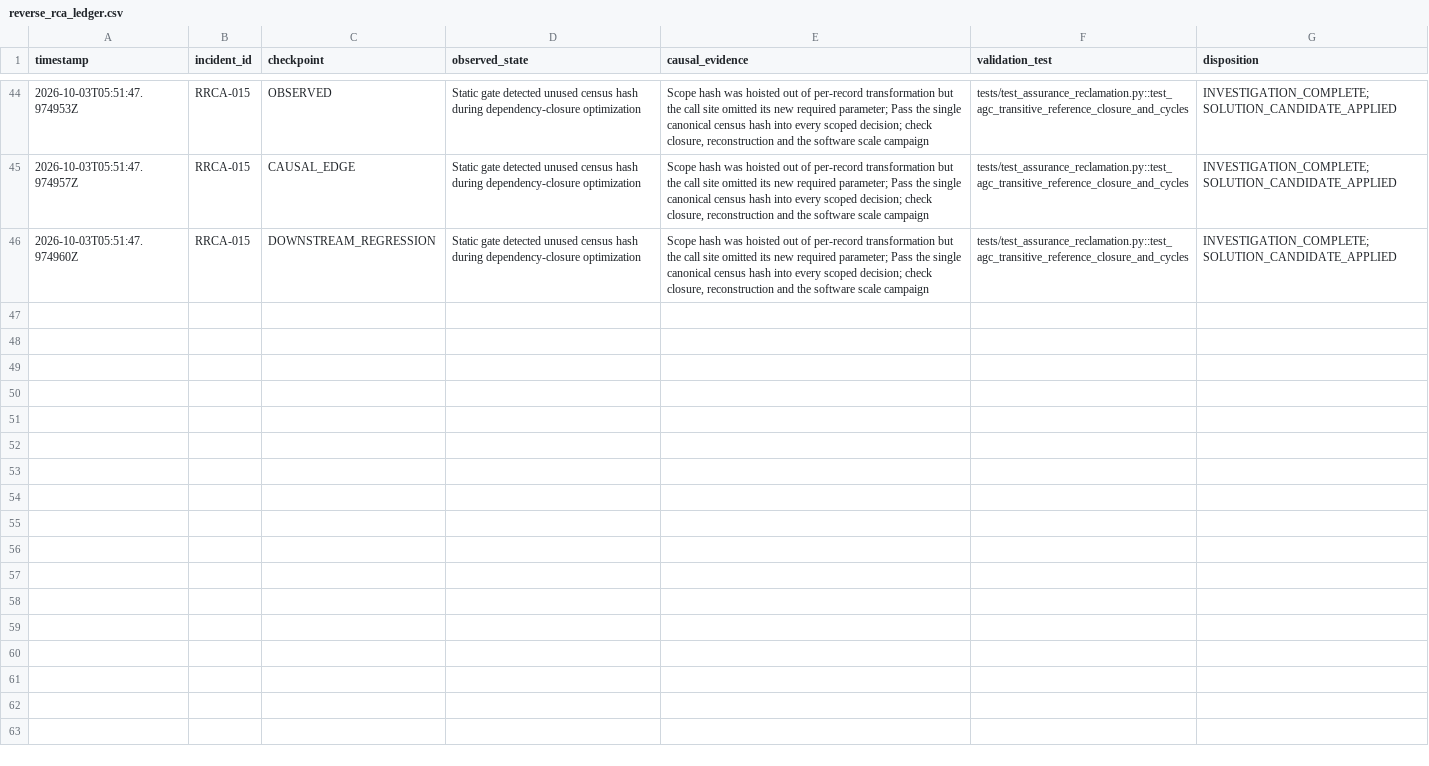
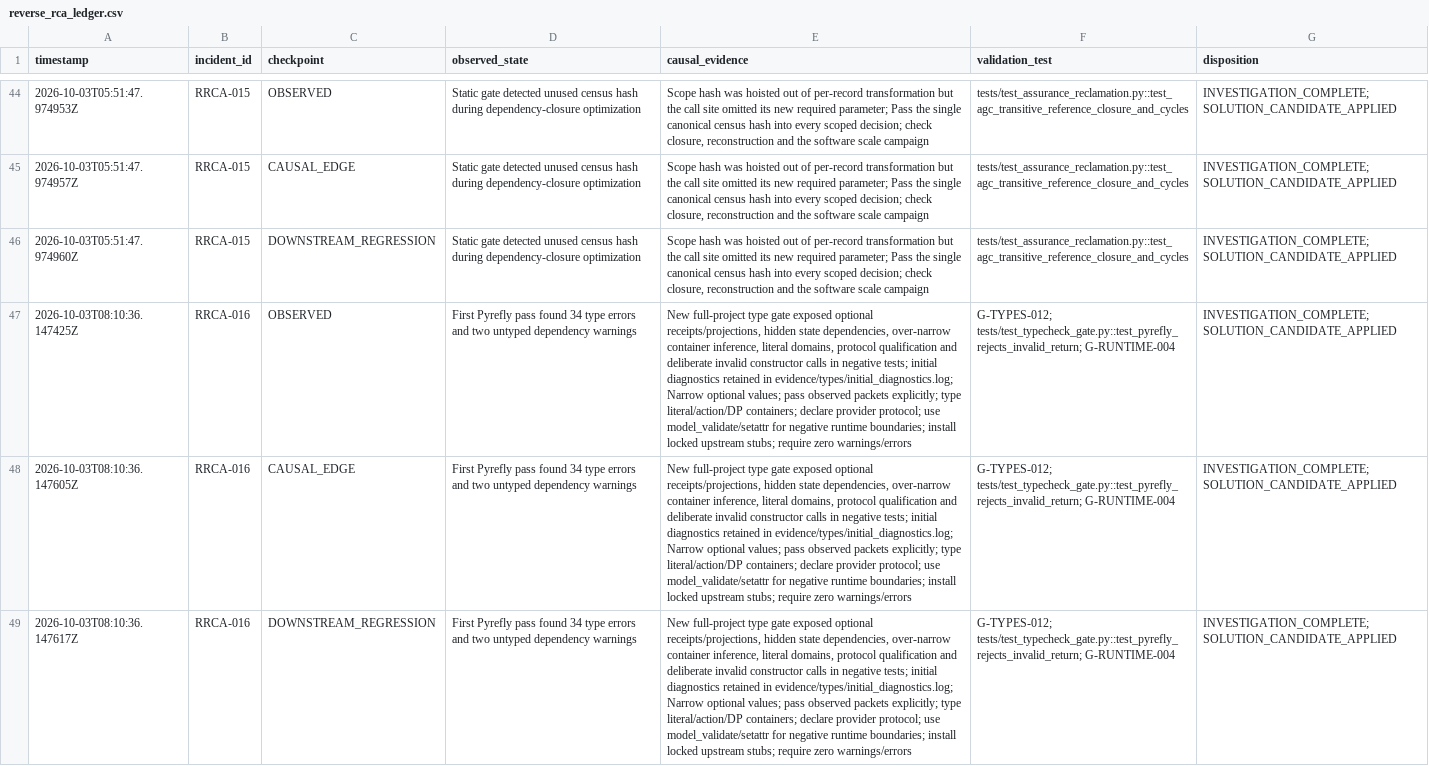
Before and after one commit to CollaborativeMinD/hmt-edge-robot-, a CSV file: evidence/reverse_rca_ledger.csv, drawn as a sheet; only a part is shown, gaps mark what is left out; the diff names each change by its address in the sheet, - before the commit and + after, or states it on an @@ line.

```diff
--- a/evidence/reverse_rca_ledger.csv
+++ b/evidence/reverse_rca_ledger.csv
+row 47: 2026-10-03T08:10:36.147425Z | RRCA-016 | OBSERVED | First Pyrefly pass found 34 type errors and two untyped dependency warnings | New full-project type gate exposed optional receipts/projections, hidden state dependencies, over-narrow container inference, literal domains, protocol qualification and deliberate invalid constructor calls in negative tests; initial diagnostics retained in evidence/types/initial_diagnostics.log; Narrow optional values; pass observed packets explicitly; type literal/action/DP containers; declare provider protocol; use model_validate/setattr for negative runtime boundaries; install locked upstream stubs; require zero warnings/errors | G-TYPES-012; tests/test_typecheck_gate.py::test_pyrefly_rejects_invalid_return; G-RUNTIME-004 | INVESTIGATION_COMPLETE; SOLUTION_CANDIDATE_APPLIED
+row 48: 2026-10-03T08:10:36.147605Z | RRCA-016 | CAUSAL_EDGE | First Pyrefly pass found 34 type errors and two untyped dependency warnings | New full-project type gate exposed optional receipts/projections, hidden state dependencies, over-narrow container inference, literal domains, protocol qualification and deliberate invalid constructor calls in negative tests; initial diagnostics retained in evidence/types/initial_diagnostics.log; Narrow optional values; pass observed packets explicitly; type literal/action/DP containers; declare provider protocol; use model_validate/setattr for negative runtime boundaries; install locked upstream stubs; require zero warnings/errors | G-TYPES-012; tests/test_typecheck_gate.py::test_pyrefly_rejects_invalid_return; G-RUNTIME-004 | INVESTIGATION_COMPLETE; SOLUTION_CANDIDATE_APPLIED
+row 49: 2026-10-03T08:10:36.147617Z | RRCA-016 | DOWNSTREAM_REGRESSION | First Pyrefly pass found 34 type errors and two untyped dependency warnings | New full-project type gate exposed optional receipts/projections, hidden state dependencies, over-narrow container inference, literal domains, protocol qualification and deliberate invalid constructor calls in negative tests; initial diagnostics retained in evidence/types/initial_diagnostics.log; Narrow optional values; pass observed packets explicitly; type literal/action/DP containers; declare provider protocol; use model_validate/setattr for negative runtime boundaries; install locked upstream stubs; require zero warnings/errors | G-TYPES-012; tests/test_typecheck_gate.py::test_pyrefly_rejects_invalid_return; G-RUNTIME-004 | INVESTIGATION_COMPLETE; SOLUTION_CANDIDATE_APPLIED
```
Also changed, not shown: evidence/cumulative_gate_ledger.csv, 58 other files.
